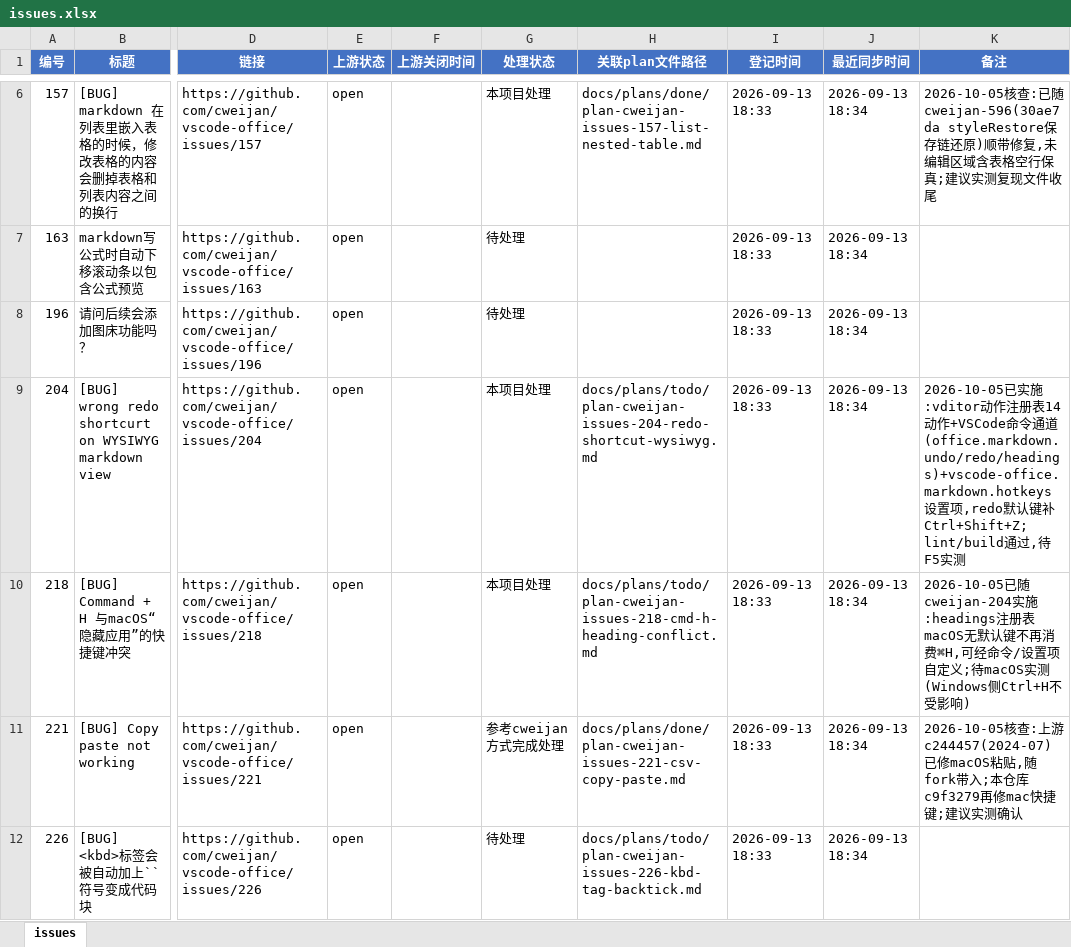
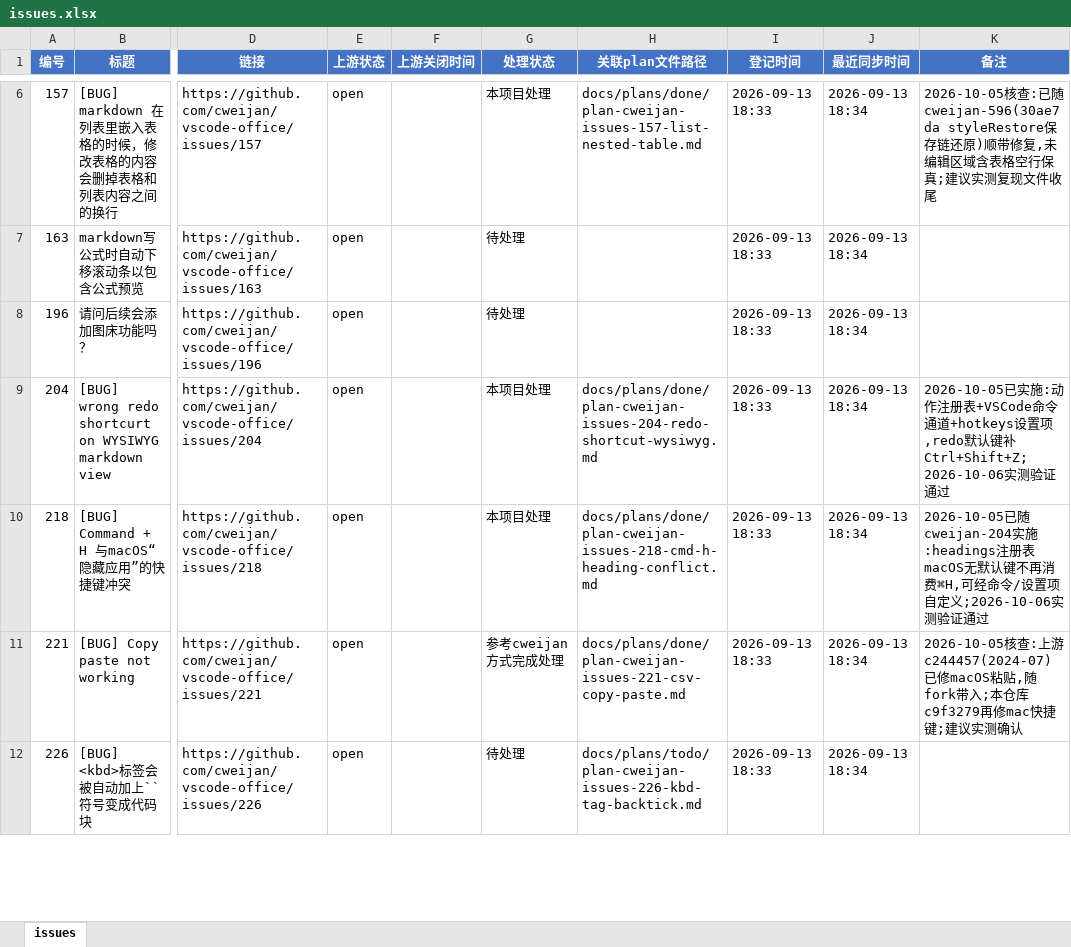
Before and after one commit to Machaing/vscode-office, an Excel workbook: docs/issues/cweijan-issues/issues.xlsx, sheet issues, drawn as a sheet; only a part is shown, gaps mark what is left out; values as stored, in another font and other column widths than the file's, no borders; the diff names each change by its address in the sheet, - before the commit and + after, or states it on an @@ line.

```diff
--- a/docs/issues/cweijan-issues/issues.xlsx (sheet issues)
+++ b/docs/issues/cweijan-issues/issues.xlsx (sheet issues)
-H9 (关联plan文件路径): docs/plans/todo/plan-cweijan-issues-204-redo-shortcut-wysiwyg.md
+H9 (关联plan文件路径): docs/plans/done/plan-cweijan-issues-204-redo-shortcut-wysiwyg.md
-K9 (备注): …实施:vditor动作注册表14动作+VSCode命令通道(office.markdown.undo/redo/headings)+vscode-office.markdown.hotkeys设置项,redo默认键补Ctrl+Shift+Z;lint/build通过,待F5实测
+K9 (备注): …实施:动作注册表+VSCode命令通道+hotkeys设置项,redo默认键补Ctrl+Shift+Z;2026-10-06实测验证通过
-H10 (关联plan文件路径): docs/plans/todo/plan-cweijan-issues-218-cmd-h-heading-conflict.md
+H10 (关联plan文件路径): docs/plans/done/plan-cweijan-issues-218-cmd-h-heading-conflict.md
-K10 (备注): …项自定义;待macOS实测(Windows侧Ctrl+H不受影响)
+K10 (备注): …项自定义;2026-10-06实测验证通过
```
Also changed, not shown: 4 other files.
